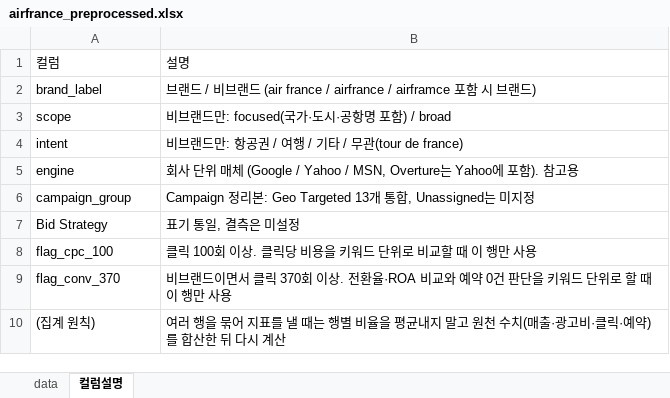
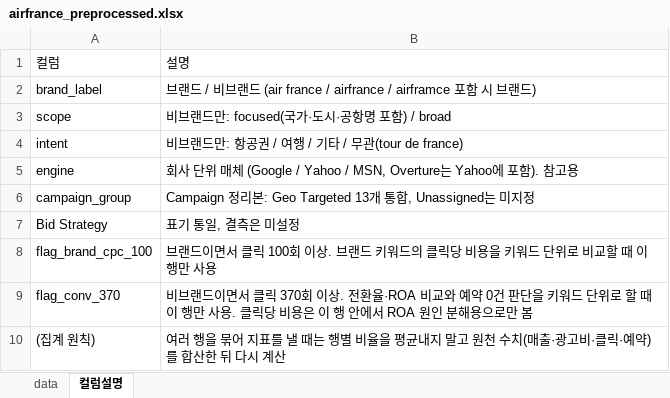
Before and after one commit to jj3736123/baic_final_project, an Excel workbook: data/airfrance_preprocessed.xlsx, sheet 컬럼설명, drawn as a sheet; values as stored, in another font and other column widths than the file's, no borders; removed rows and columns are numbered as before the commit, all else as after; the diff names each change by its address in the sheet, - before the commit and + after, or states it on an @@ line.

```diff
--- a/data/airfrance_preprocessed.xlsx (sheet 컬럼설명)
+++ b/data/airfrance_preprocessed.xlsx (sheet 컬럼설명)
-row 8: flag_cpc_100 | 클릭 100회 이상. 클릭당 비용을 키워드 단위로 비교할 때 이 행만 사용
+row 8: flag_brand_cpc_100 | 브랜드이면서 클릭 100회 이상. 브랜드 키워드의 클릭당 비용을 키워드 단위로 비교할 때 이 행만 사용
-B9: …만 사용
+B9: …만 사용. 클릭당 비용은 이 행 안에서 ROA 원인 분해용으로만 봄
```
Also changed, not shown: sheet data, 3 other files.
